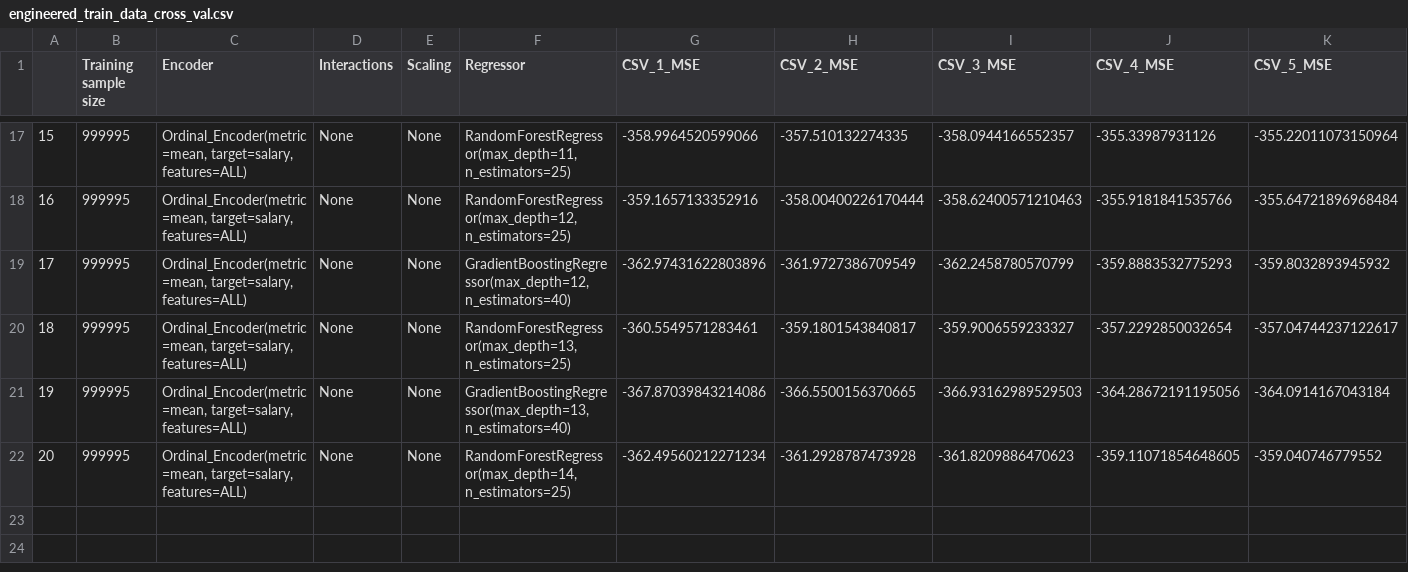
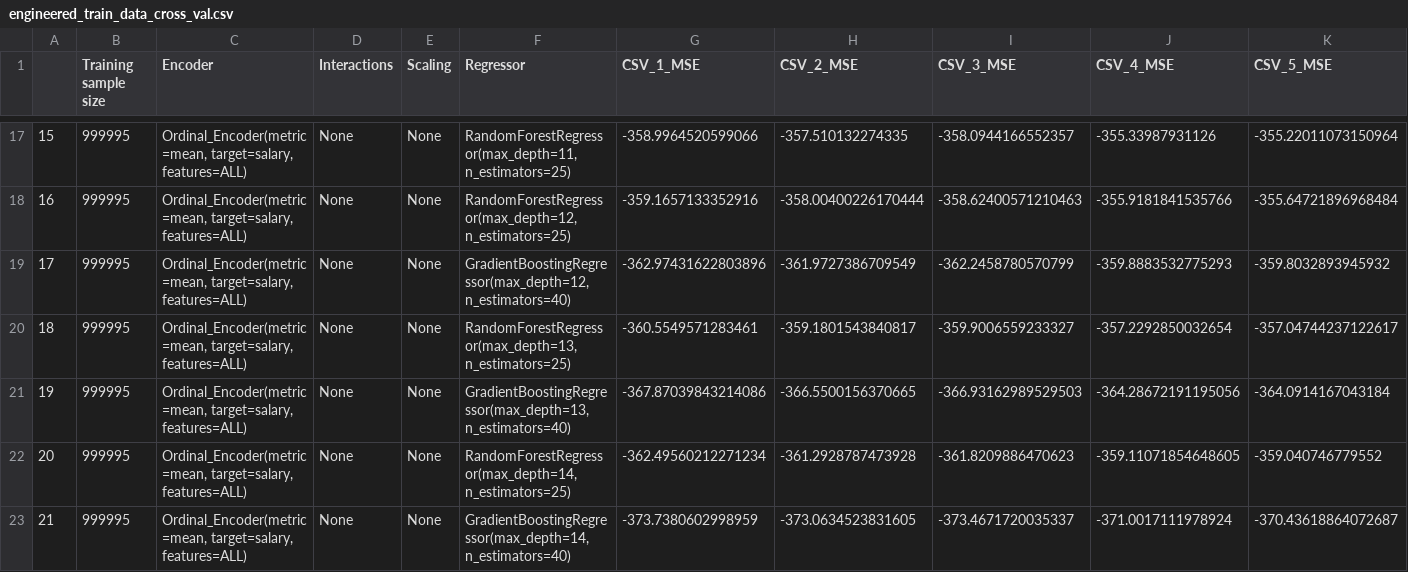
Before and after one commit to PaawanSharma/Salaries-Project, a CSV file: cross_val_logs/engineered_train_data_cross_val.csv, drawn as a sheet; only a part is shown, gaps mark what is left out; rows hold the shown columns only; the diff names each change by its address in the sheet, - before the commit and + after, or states it on an @@ line.

Commit message:
Update log

```diff
--- a/cross_val_logs/engineered_train_data_cross_val.csv
+++ b/cross_val_logs/engineered_train_data_cross_val.csv
+row 23: 21 | 999995 | Ordinal_Encoder(metric=mean, target=salary, features=ALL) | None | None | GradientBoostingRegressor(max_depth=14, n_estimators=40) | -373.7380602998959 | -373.0634523831605 | -373.4671720035337 | -371.0017111978924 | -370.43618864072687
```
